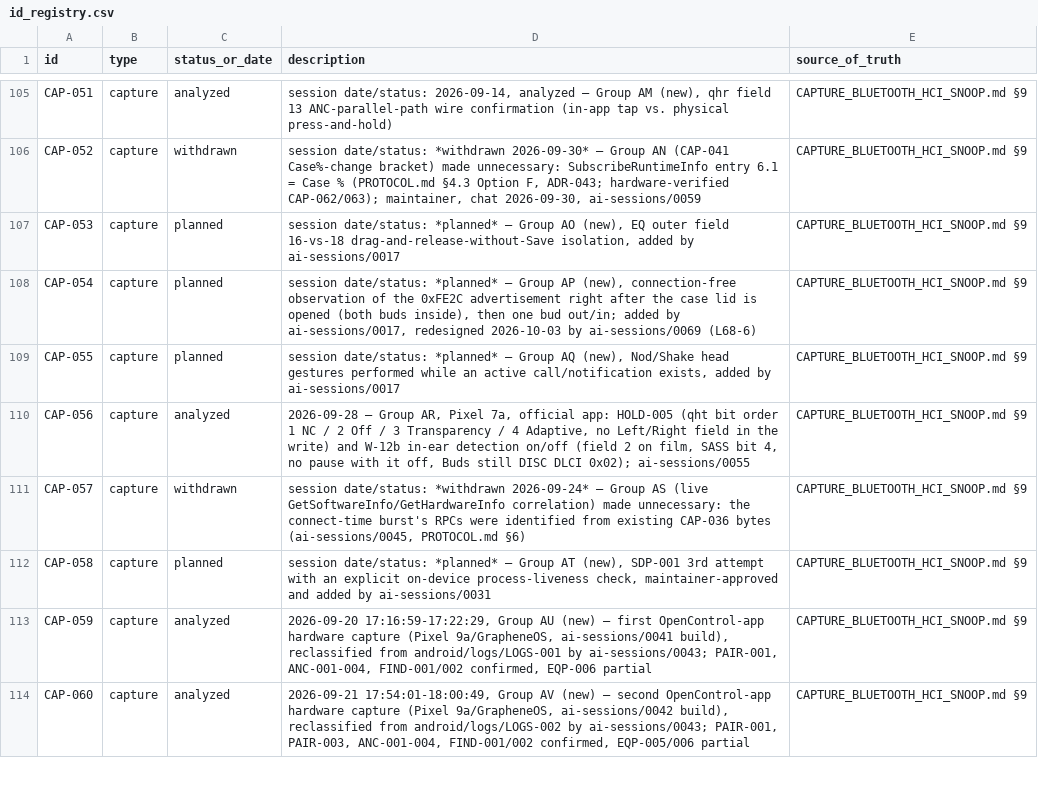
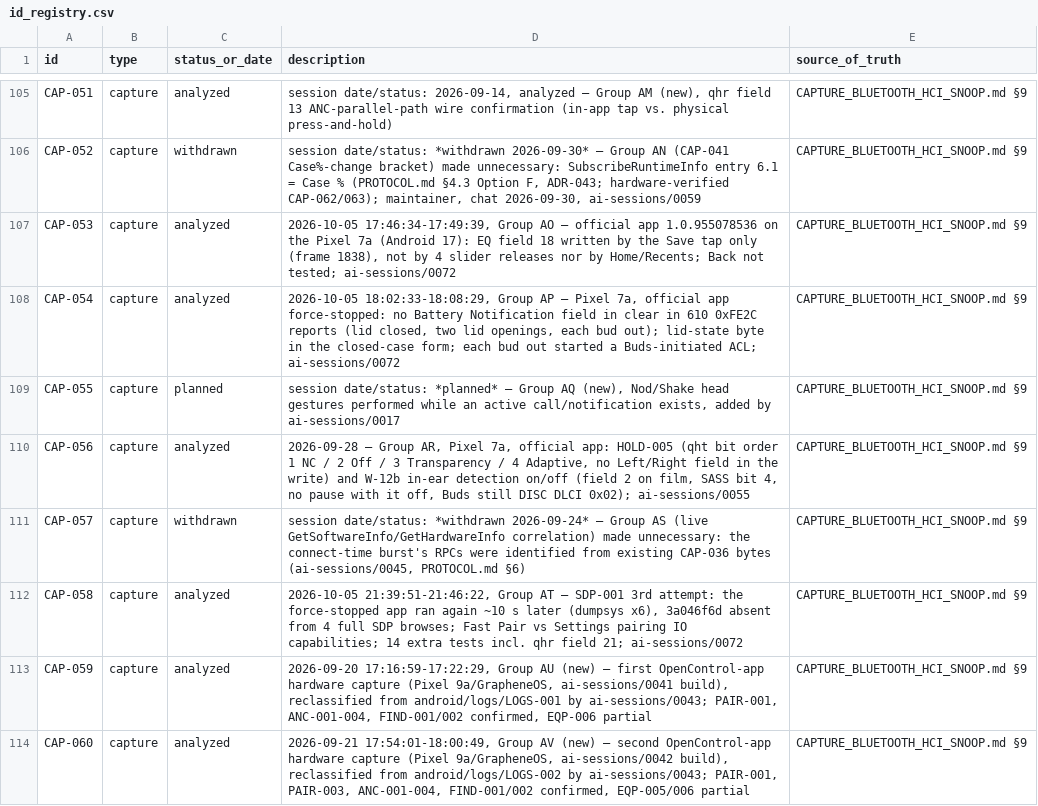
Before and after one commit to tedsluis/opencontrolpixelbudspro2, a CSV file: id_registry.csv, drawn as a sheet; only a part is shown, gaps mark what is left out.

```diff
--- a/id_registry.csv
+++ b/id_registry.csv
@@ -106,4 +106,4 @@ CAP-051,capture,analyzed,"session date/status: 2026-09-14, analyzed — Group AM
 CAP-052,capture,withdrawn,"session date/status: *withdrawn 2026-09-30* — Group AN (CAP-041 Case%-change bracket) made unnecessary: SubscribeRuntimeInfo entry 6.1 = Case % (PROTOCOL.md §4.3 Option F, ADR-043; hardware-verified CAP-062/063); maintainer, chat 2026-09-30, ai-sessions/0059",CAPTURE_BLUETOOTH_HCI_SNOOP.md §9
-CAP-053,capture,planned,"session date/status: *planned* — Group AO (new), EQ outer field 16-vs-18 drag-and-release-without-Save isolation, added by ai-sessions/0017",CAPTURE_BLUETOOTH_HCI_SNOOP.md §9
-CAP-054,capture,planned,"session date/status: *planned* — Group AP (new), connection-free observation of the 0xFE2C advertisement right after the case lid is opened (both buds inside), then one bud out/in; added by ai-sessions/0017, redesigned 2026-10-03 by ai-sessions/0069 (L68-6)",CAPTURE_BLUETOOTH_HCI_SNOOP.md §9
+CAP-053,capture,analyzed,"2026-10-05 17:46:34-17:49:39, Group AO — official app 1.0.955078536 on the Pixel 7a (Android 17): EQ field 18 written by the Save tap only (frame 1838), not by 4 slider releases nor by Home/Recents; Back not tested; ai-sessions/0072",CAPTURE_BLUETOOTH_HCI_SNOOP.md §9
+CAP-054,capture,analyzed,"2026-10-05 18:02:33-18:08:29, Group AP — Pixel 7a, official app force-stopped: no Battery Notification field in clear in 610 0xFE2C reports (lid closed, two lid openings, each bud out); lid-state byte in the closed-case form; each bud out started a Buds-initiated ACL; ai-sessions/0072",CAPTURE_BLUETOOTH_HCI_SNOOP.md §9
 CAP-055,capture,planned,"session date/status: *planned* — Group AQ (new), Nod/Shake head gestures performed while an active call/notification exists, added by ai-sessions/0017",CAPTURE_BLUETOOTH_HCI_SNOOP.md §9
@@ -111,3 +111,3 @@ CAP-056,capture,analyzed,"2026-09-28 — Group AR, Pixel 7a, official app: HOLD-
 CAP-057,capture,withdrawn,"session date/status: *withdrawn 2026-09-24* — Group AS (live GetSoftwareInfo/GetHardwareInfo correlation) made unnecessary: the connect-time burst's RPCs were identified from existing CAP-036 bytes (ai-sessions/0045, PROTOCOL.md §6)",CAPTURE_BLUETOOTH_HCI_SNOOP.md §9
-CAP-058,capture,planned,"session date/status: *planned* — Group AT (new), SDP-001 3rd attempt with an explicit on-device process-liveness check, maintainer-approved and added by ai-sessions/0031",CAPTURE_BLUETOOTH_HCI_SNOOP.md §9
+CAP-058,capture,analyzed,"2026-10-05 21:39:51-21:46:22, Group AT — SDP-001 3rd attempt: the force-stopped app ran again ~10 s later (dumpsys x6), 3a046f6d absent from 4 full SDP browses; Fast Pair vs Settings pairing IO capabilities; 14 extra tests incl. qhr field 21; ai-sessions/0072",CAPTURE_BLUETOOTH_HCI_SNOOP.md §9
 CAP-059,capture,analyzed,"2026-09-20 17:16:59-17:22:29, Group AU (new) — first OpenControl-app hardware capture (Pixel 9a/GrapheneOS, ai-sessions/0041 build), reclassified from android/logs/LOGS-001 by ai-sessions/0043; PAIR-001, ANC-001-004, FIND-001/002 confirmed, EQP-006 partial",CAPTURE_BLUETOOTH_HCI_SNOOP.md §9
```
Also changed, not shown: 19 other files.
